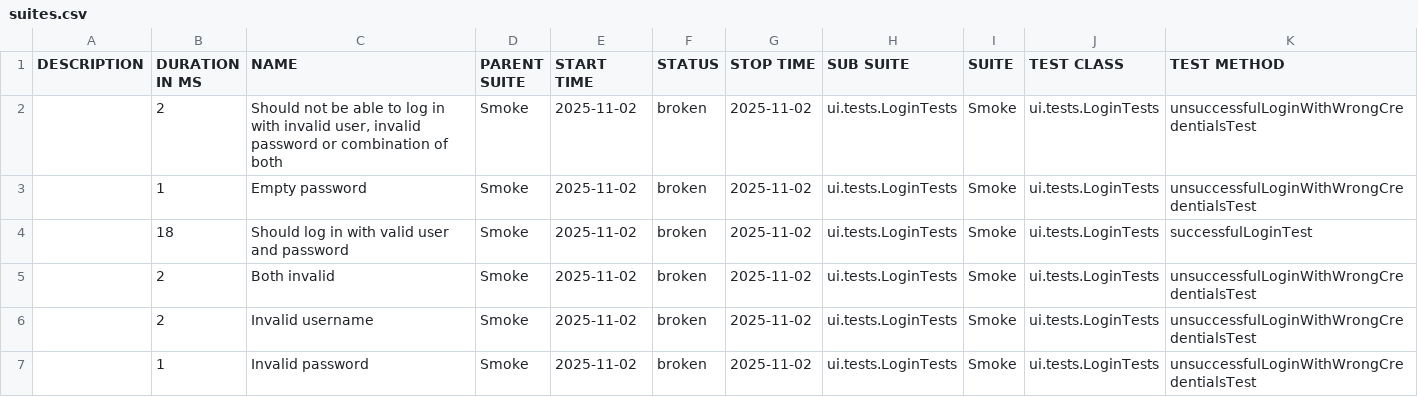
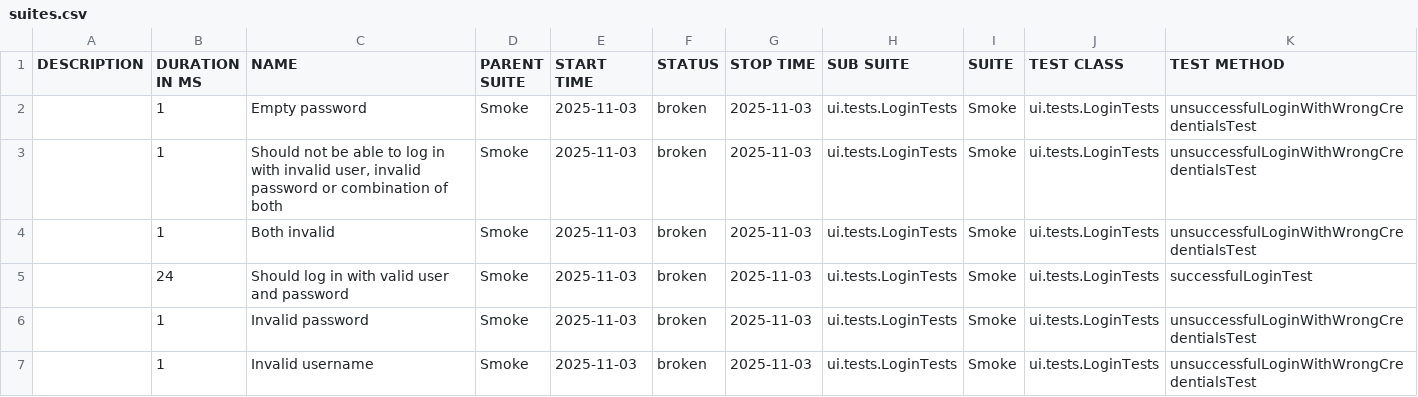
Before and after one commit to natekostovska/playwright-java-project, a CSV file: suites.csv, drawn as a sheet.

```diff
--- a/suites.csv
+++ b/suites.csv
@@ -1,7 +1,7 @@
 "DESCRIPTION","DURATION IN MS","NAME","PARENT SUITE","START TIME","STATUS","STOP TIME","SUB SUITE","SUITE","TEST CLASS","TEST METHOD"
-"","2","Should not be able to log in with invalid user, invalid password or combination of both","Smoke","2025-11-02","broken","2025-11-02","ui.tests.LoginTests","Smoke","ui.tests.LoginTests","unsuccessfulLoginWithWrongCredentialsTest"
-"","1","Empty password","Smoke","2025-11-02","broken","2025-11-02","ui.tests.LoginTests","Smoke","ui.tests.LoginTests","unsuccessfulLoginWithWrongCredentialsTest"
-"","18","Should log in with valid user and password","Smoke","2025-11-02","broken","2025-11-02","ui.tests.LoginTests","Smoke","ui.tests.LoginTests","successfulLoginTest"
-"","2","Both invalid","Smoke","2025-11-02","broken","2025-11-02","ui.tests.LoginTests","Smoke","ui.tests.LoginTests","unsuccessfulLoginWithWrongCredentialsTest"
-"","2","Invalid username","Smoke","2025-11-02","broken","2025-11-02","ui.tests.LoginTests","Smoke","ui.tests.LoginTests","unsuccessfulLoginWithWrongCredentialsTest"
-"","1","Invalid password","Smoke","2025-11-02","broken","2025-11-02","ui.tests.LoginTests","Smoke","ui.tests.LoginTests","unsuccessfulLoginWithWrongCredentialsTest"
+"","1","Empty password","Smoke","2025-11-03","broken","2025-11-03","ui.tests.LoginTests","Smoke","ui.tests.LoginTests","unsuccessfulLoginWithWrongCredentialsTest"
+"","1","Should not be able to log in with invalid user, invalid password or combination of both","Smoke","2025-11-03","broken","2025-11-03","ui.tests.LoginTests","Smoke","ui.tests.LoginTests","unsuccessfulLoginWithWrongCredentialsTest"
+"","1","Both invalid","Smoke","2025-11-03","broken","2025-11-03","ui.tests.LoginTests","Smoke","ui.tests.LoginTests","unsuccessfulLoginWithWrongCredentialsTest"
+"","24","Should log in with valid user and password","Smoke","2025-11-03","broken","2025-11-03","ui.tests.LoginTests","Smoke","ui.tests.LoginTests","successfulLoginTest"
+"","1","Invalid password","Smoke","2025-11-03","broken","2025-11-03","ui.tests.LoginTests","Smoke","ui.tests.LoginTests","unsuccessfulLoginWithWrongCredentialsTest"
+"","1","Invalid username","Smoke","2025-11-03","broken","2025-11-03","ui.tests.LoginTests","Smoke","ui.tests.LoginTests","unsuccessfulLoginWithWrongCredentialsTest"
```
Also changed, not shown: 31 other files.
